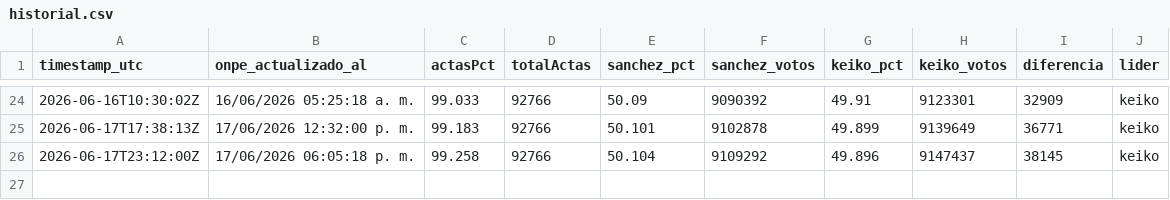
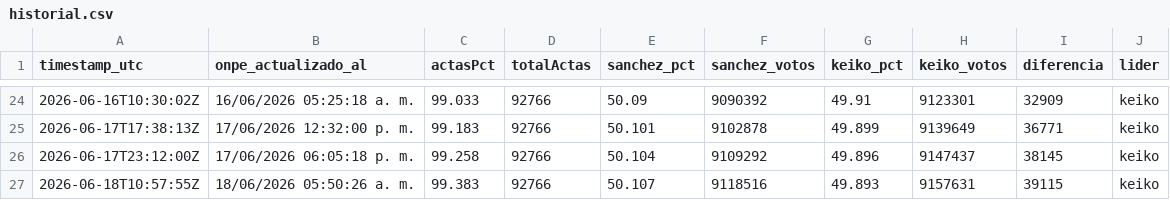
Before and after one commit to luismuks-hub/kkonpe2, a CSV file: historial.csv, drawn as a sheet; only a part is shown, gaps mark what is left out; the diff names each change by its address in the sheet, - before the commit and + after, or states it on an @@ line.

```diff
--- a/historial.csv
+++ b/historial.csv
+row 27: 2026-06-18T10:57:55Z | 18/06/2026 05:50:26 a. m. | 99.383 | 92766 | 50.107 | 9118516 | 49.893 | 9157631 | 39115 | keiko
```
Also changed, not shown: 3 other files.
